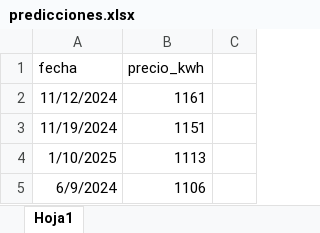
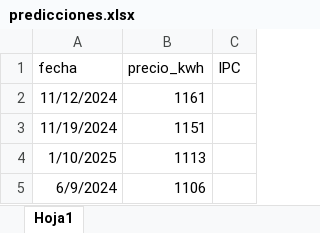
Before and after one commit to temperjesus/mod-pre, an Excel workbook: predicciones.xlsx, sheet Hoja1, drawn as a sheet; only a part is shown; values as stored, in another font and other column widths than the file's, no borders; the diff names each change by its address in the sheet, - before the commit and + after, or states it on an @@ line.

```diff
--- a/predicciones.xlsx (sheet Hoja1)
+++ b/predicciones.xlsx (sheet Hoja1)
-C1: (empty)
+C1: IPC
```
Also changed, not shown: 3 other files.
